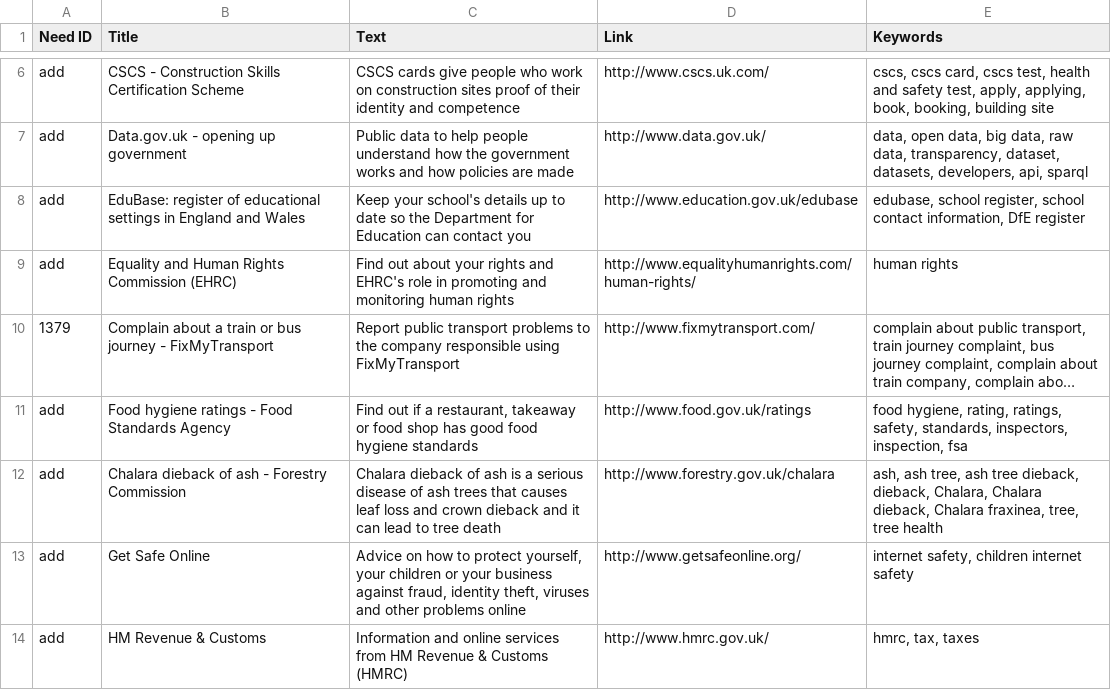
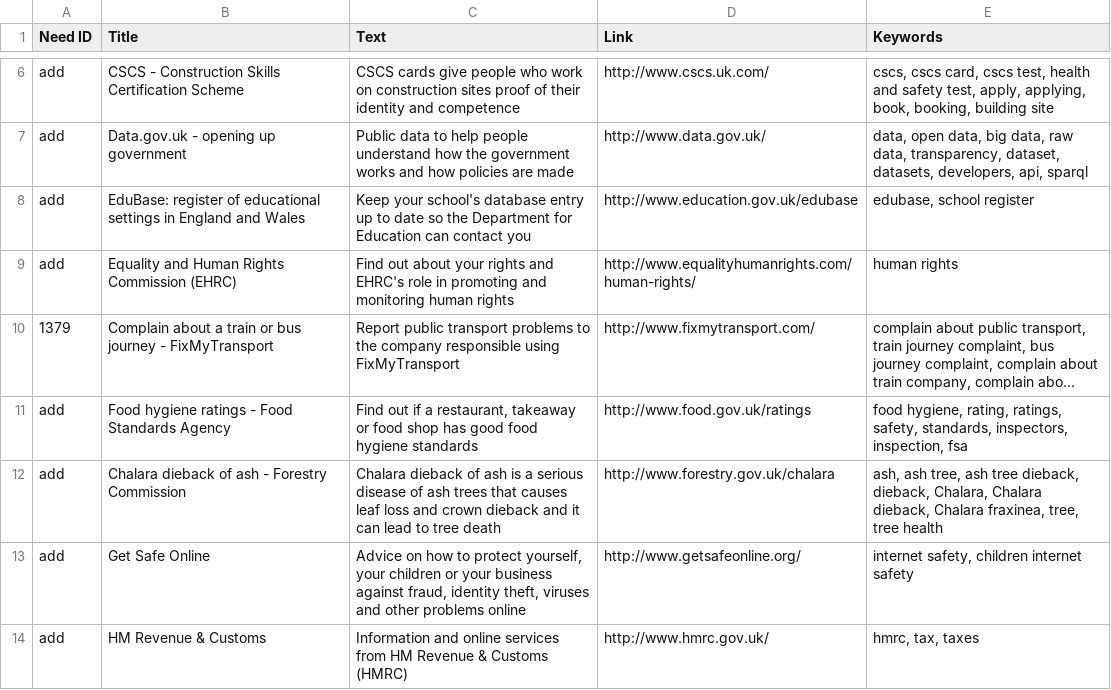
Before and after one commit to alphagov/recommended-links, a CSV file: data/index/recommended-link/internal_search_results.csv, drawn as a sheet; only a part is shown, gaps mark what is left out; long unchanged cells end in ….

```diff
--- a/data/index/recommended-link/internal_search_results.csv
+++ b/data/index/recommended-link/internal_search_results.csv
@@ -7,3 +7,3 @@ add,CSCS - Construction Skills Certification Scheme,CSCS cards give people who w
 add,Data.gov.uk - opening up government,Public data to help people understand how the government works and how policies are made,http://www.data.gov.uk/,"data, open data, big data, raw data, transparency, dataset, datasets, developers, api, sparql"
-add,EduBase: register of educational settings in England and Wales,Keep your school's details up to date so the Department for Education can contact you,http://www.education.gov.uk/edubase,"edubase, school register, school contact information, DfE register"
+add,EduBase: register of educational settings in England and Wales,Keep your school's database entry up to date so the Department for Education can contact you,http://www.education.gov.uk/edubase,"edubase, school register"
 add,Equality and Human Rights Commission (EHRC),Find out about your rights and EHRC's role in promoting and monitoring human rights,http://www.equalityhumanrights.com/human-rights/,human rights
```
Also changed, not shown: 3 other files.
